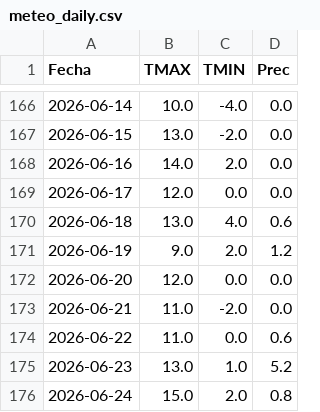
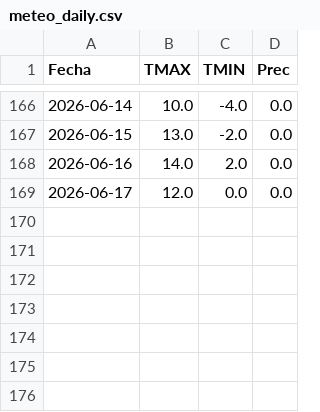
Before and after one commit to PREDWEEM/LOLIUM_BOR2026, a CSV file: meteo_daily.csv, drawn as a sheet; only a part is shown, gaps mark what is left out.

Commit message:
Update meteo_daily.csv

```diff
--- a/meteo_daily.csv
+++ b/meteo_daily.csv
@@ -169,8 +169 @@ Fecha,TMAX,TMIN,Prec
 2026-06-17,12.0,0.0,0.0
-2026-06-18,13.0,4.0,0.6
-2026-06-19,9.0,2.0,1.2
-2026-06-20,12.0,0.0,0.0
-2026-06-21,11.0,-2.0,0.0
-2026-06-22,11.0,0.0,0.6
-2026-06-23,13.0,1.0,5.2
-2026-06-24,15.0,2.0,0.8
```
